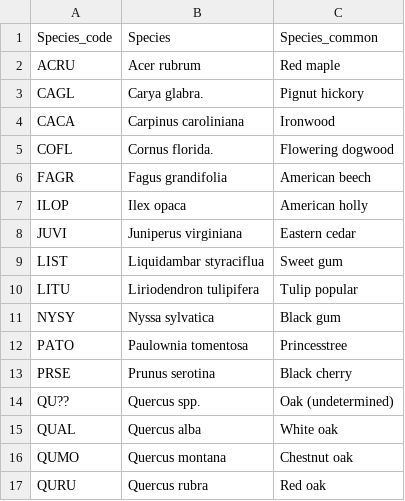
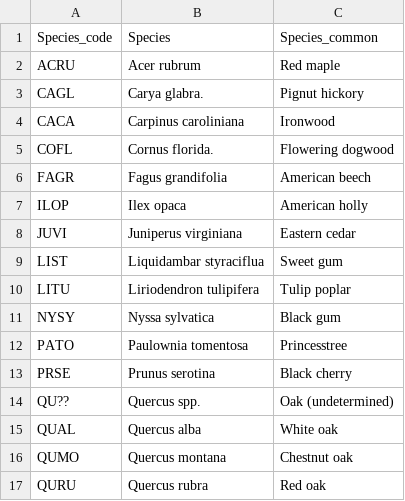
Before and after one commit to PNNL-PREMIS/SULI, a CSV file: species_codes.csv, drawn as a sheet.

```diff
--- a/species_codes.csv
+++ b/species_codes.csv
@@ -9,3 +9,3 @@ JUVI,Juniperus virginiana,Eastern cedar
 LIST,Liquidambar styraciflua,Sweet gum
-LITU,Liriodendron tulipifera,Tulip popular
+LITU,Liriodendron tulipifera,Tulip poplar
 NYSY,Nyssa sylvatica,Black gum
```
Also changed, not shown: Haddock_SLA_20190628.csv, 2 other files.
